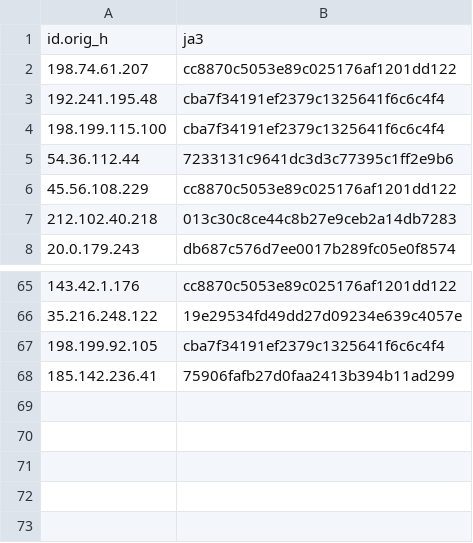
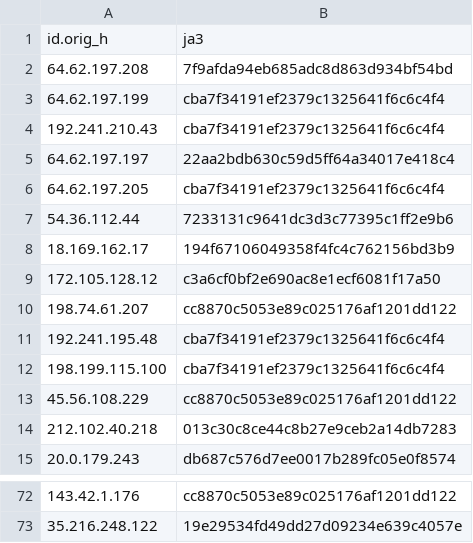
Before and after one commit to LeargasSecurity/ja3-fingerprint-repository, a CSV file: illuminate-honeypot-ja3-fingerprints.csv, drawn as a sheet; only a part is shown, gaps mark what is left out.

```diff
--- a/illuminate-honeypot-ja3-fingerprints.csv
+++ b/illuminate-honeypot-ja3-fingerprints.csv
@@ -1,2 +1,10 @@
 id.orig_h,ja3
+64.62.197.208,7f9afda94eb685adc8d863d934bf54bd
+64.62.197.199,cba7f34191ef2379c1325641f6c6c4f4
+192.241.210.43,cba7f34191ef2379c1325641f6c6c4f4
+64.62.197.197,22aa2bdb630c59d5ff64a34017e418c4
+64.62.197.205,cba7f34191ef2379c1325641f6c6c4f4
+54.36.112.44,7233131c9641dc3d3c77395c1ff2e9b6
+18.169.162.17,194f67106049358f4fc4c762156bd3b9
+172.105.128.12,c3a6cf0bf2e690ac8e1ecf6081f17a50
 198.74.61.207,cc8870c5053e89c025176af1201dd122
@@ -4,3 +12,2 @@ id.orig_h,ja3
 198.199.115.100,cba7f34191ef2379c1325641f6c6c4f4
-54.36.112.44,7233131c9641dc3d3c77395c1ff2e9b6
 45.56.108.229,cc8870c5053e89c025176af1201dd122
@@ -66,3 +73 @@ id.orig_h,ja3
 35.216.248.122,19e29534fd49dd27d09234e639c4057e
-198.199.92.105,cba7f34191ef2379c1325641f6c6c4f4
-185.142.236.41,75906fafb27d0faa2413b394b11ad299
```
Also changed, not shown: 1 other file.
